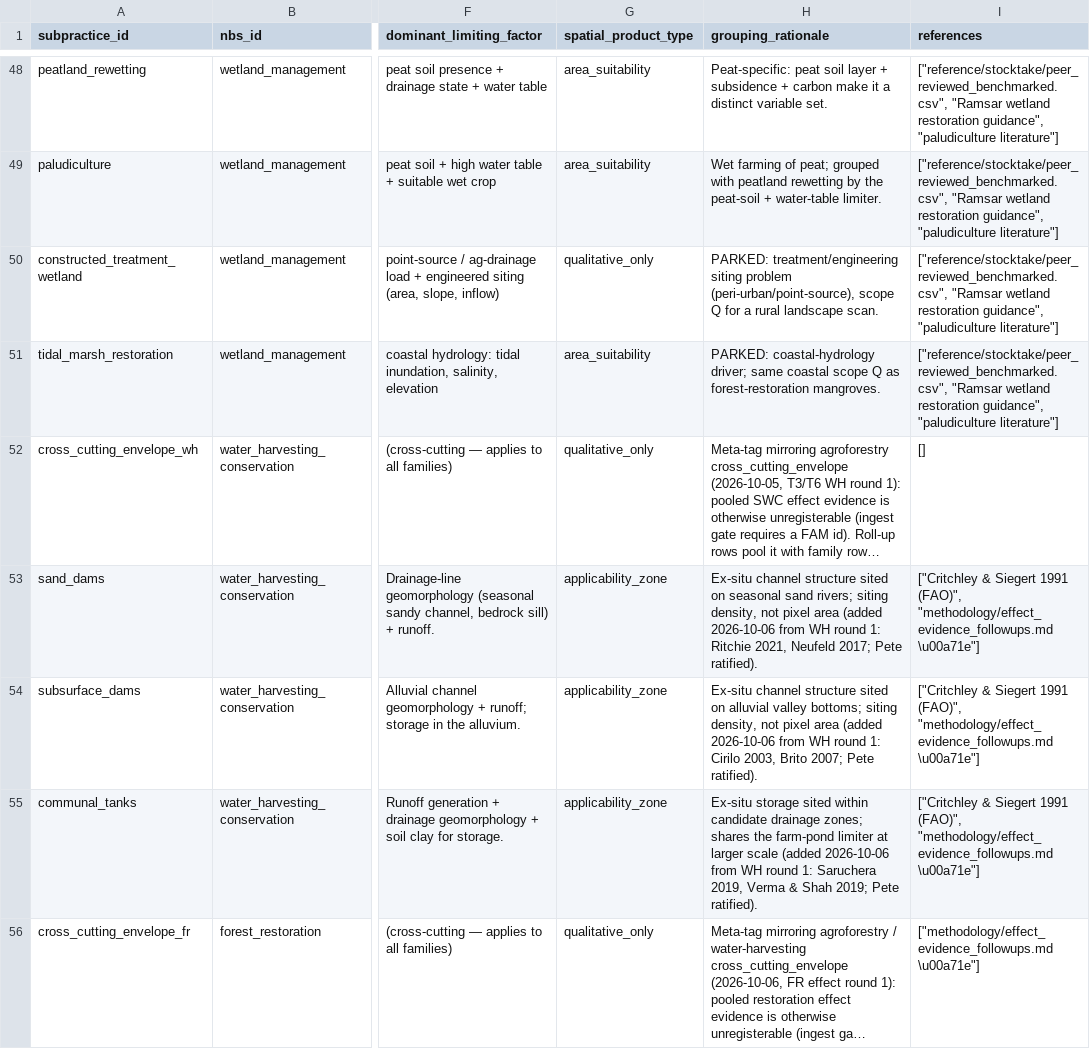
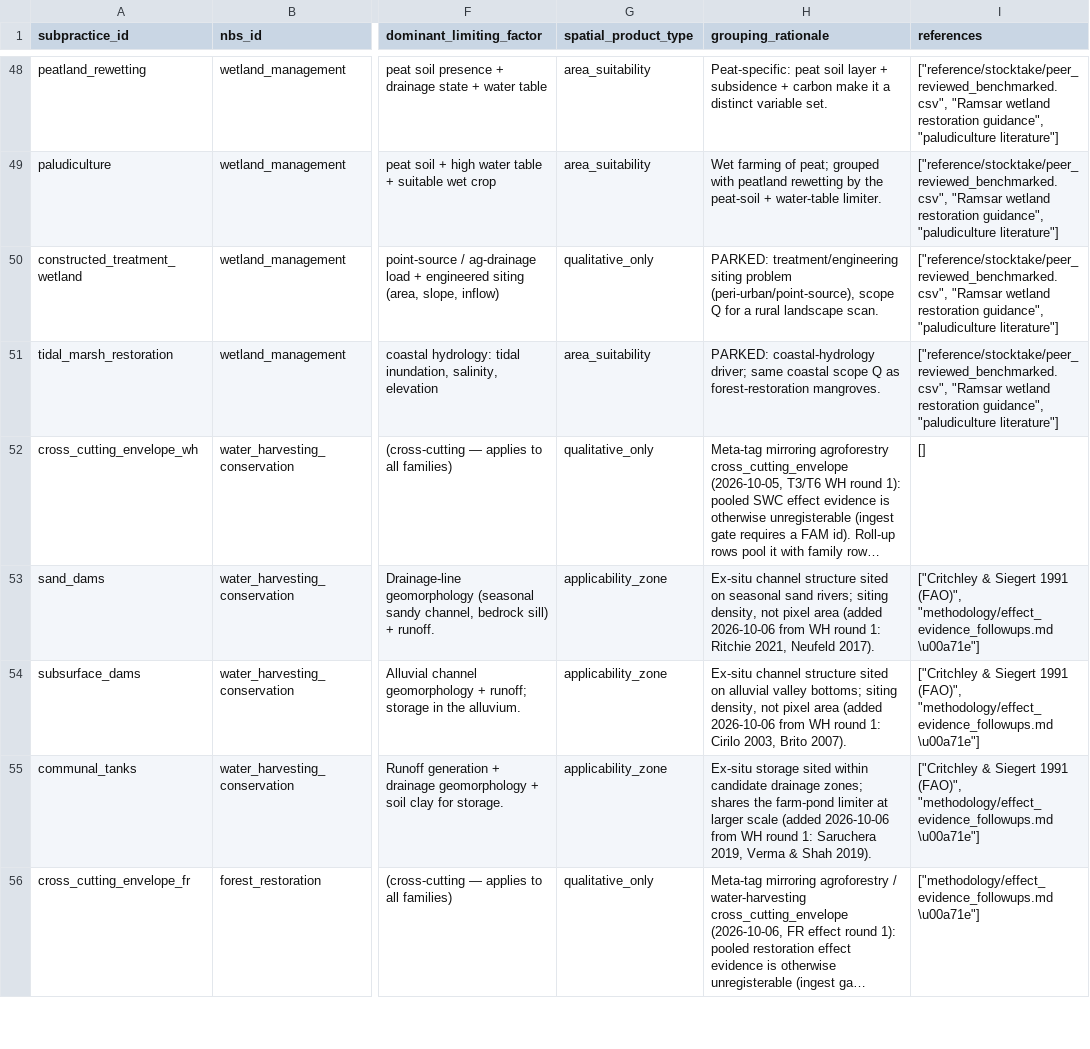
Before and after one commit to RuralScan/method, a CSV file: data-model/configuration/FAM_family_registry.csv, drawn as a sheet; only a part is shown, gaps mark what is left out; long unchanged cells end in …; the diff covers the shown part only; the diff names each change by its address in the sheet, - before the commit and + after, or states it on an @@ line.

```diff
--- a/data-model/configuration/FAM_family_registry.csv
+++ b/data-model/configuration/FAM_family_registry.csv
-H53 (grouping_rationale): …2021, Neufeld 2017; Pete ratified).
+H53 (grouping_rationale): …2021, Neufeld 2017).
-H54 (grouping_rationale): …2003, Brito 2007; Pete ratified).
+H54 (grouping_rationale): …2003, Brito 2007).
-H55 (grouping_rationale): …& Shah 2019; Pete ratified).
+H55 (grouping_rationale): …& Shah 2019).
```
Also changed, not shown: 3 edited cells elsewhere in this file, data-model/configuration/BIND_dataset_binding.csv, data-model/configuration/T5_opportunity_space.csv, 6 other files.
